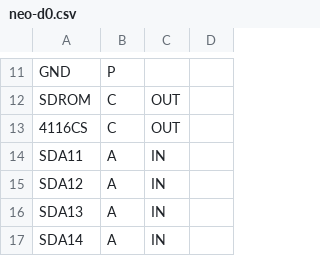
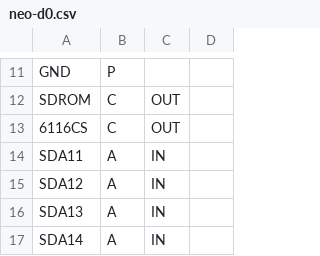
Before and after one commit to neogeodev/SVGPinout, a CSV file: csv/neo-d0.csv, drawn as a sheet; only a part is shown, gaps mark what is left out.

Commit message:
Fixed typo
Exchanged 4116cs for 6116cs

```diff
--- a/csv/neo-d0.csv
+++ b/csv/neo-d0.csv
@@ -12,3 +12,3 @@ GND,P
 SDROM,C,OUT
-4116CS,C,OUT
+6116CS,C,OUT
 SDA11,A,IN
```
